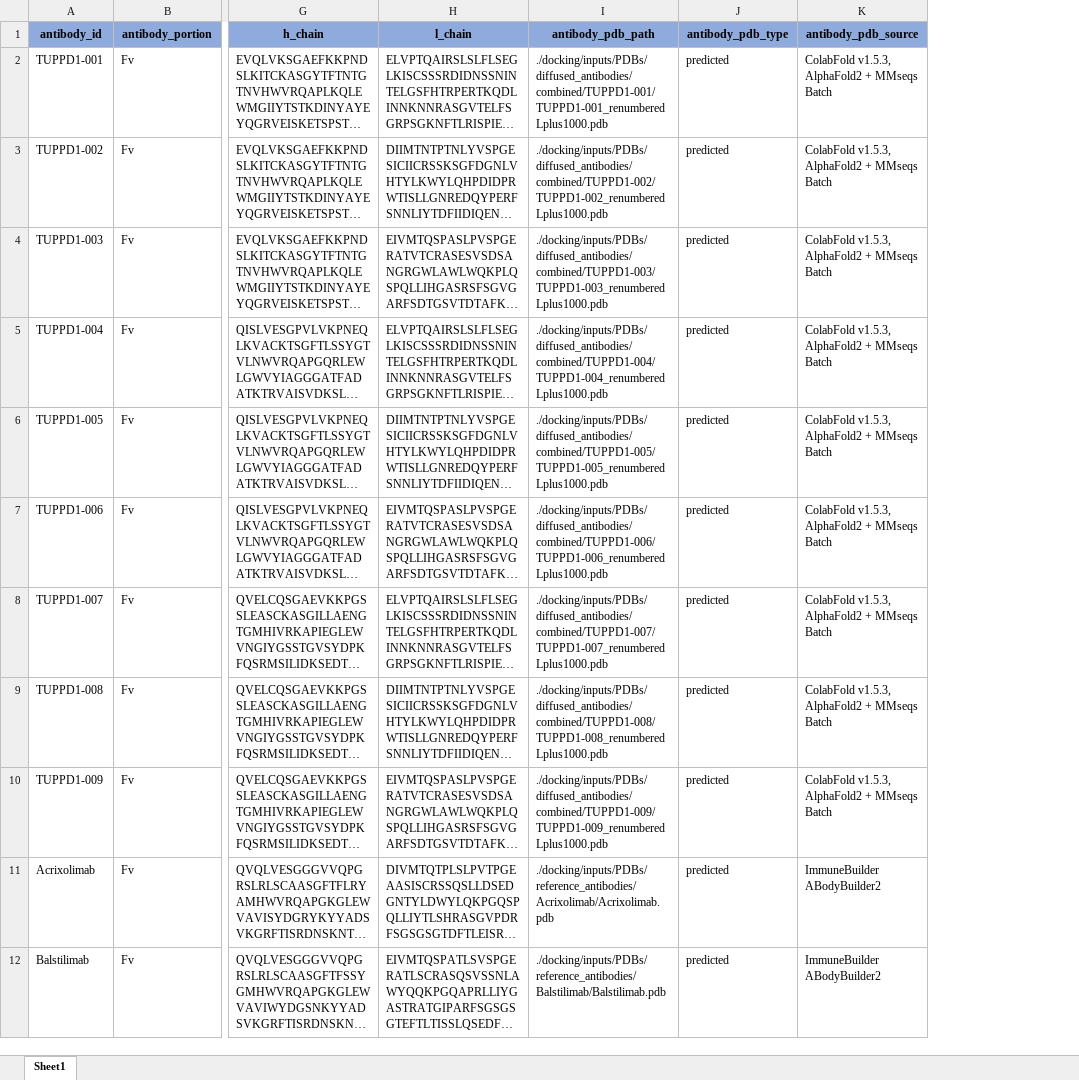
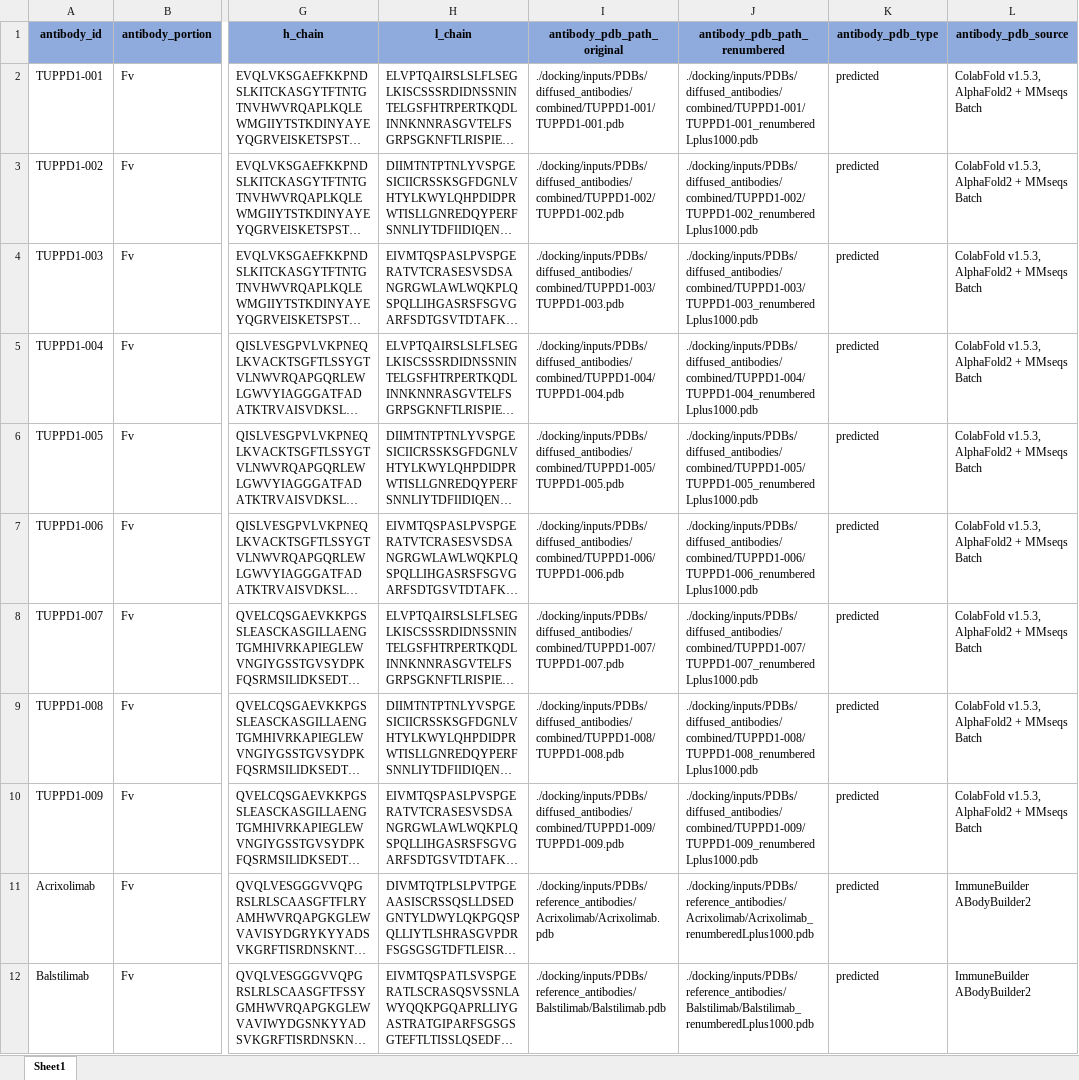
Before and after one commit to tuplexyz/PD-1_Fab_Diffusion, an Excel workbook: PD1_Candidates.xlsx, sheet Sheet1, drawn as a sheet; only a part is shown, gaps mark what is left out; long unchanged cells end in …; values as stored, in another font and other column widths than the file's, no borders; the diff names each change by its address in the sheet, - before the commit and + after, or states it on an @@ line.

Commit message:
Update PD1_Candidates.xlsx

```diff
--- a/PD1_Candidates.xlsx (sheet Sheet1)
+++ b/PD1_Candidates.xlsx (sheet Sheet1)
+column J (antibody_pdb_path_renumbered), rows 2-12: ./docking/inputs/PDBs/diffused_antibodies/combined/TUPPD1-001/TUPPD1-001_renumberedLplus1000.pdb | ./docking/inputs/PDBs/diffused_antibodies/combined/TUPPD1-002/TUPPD1-002_renumberedLplus1000.pdb | ./docking/inputs/PDBs/diffused_antibodies/combined/TUPPD1-003/TUPPD1-003_renumberedLplus1000.pdb | ./docking/inputs/PDBs/diffused_antibodies/combined/TUPPD1-004/TUPPD1-004_renumberedLplus1000.pdb | ./docking/inputs/PDBs/diffused_antibodies/combined/TUPPD1-005/TUPPD1-005_renumberedLplus1000.pdb | ./docking/inputs/PDBs/diffused_antibodies/combined/TUPPD1-006/TUPPD1-006_renumberedLplus1000.pdb | ./docking/inputs/PDBs/diffused_antibodies/combined/TUPPD1-007/TUPPD1-007_renumberedLplus1000.pdb | ./docking/inputs/PDBs/diffused_antibodies/combined/TUPPD1-008/TUPPD1-008_renumberedLplus1000.pdb | ./docking/inputs/PDBs/diffused_antibodies/combined/TUPPD1-009/TUPPD1-009_renumberedLplus1000.pdb | ./docking/inputs/PDBs/reference_antibodies/Acrixolimab/Acrixolimab_renumberedLplus1000.pdb | ./docking/inputs/PDBs/reference_antibodies/Balstilimab/Balstilimab_renumberedLplus1000.pdb
-I1: antibody_pdb_path
+I1: antibody_pdb_path_original
-I2 (antibody_pdb_path_original): ./docking/inputs/PDBs/diffused_antibodies/combined/TUPPD1-001/TUPPD1-001_renumberedLplus1000.pdb
+I2 (antibody_pdb_path_original): ./docking/inputs/PDBs/diffused_antibodies/combined/TUPPD1-001/TUPPD1-001.pdb
-I3 (antibody_pdb_path_original): ./docking/inputs/PDBs/diffused_antibodies/combined/TUPPD1-002/TUPPD1-002_renumberedLplus1000.pdb
+I3 (antibody_pdb_path_original): ./docking/inputs/PDBs/diffused_antibodies/combined/TUPPD1-002/TUPPD1-002.pdb
-I4 (antibody_pdb_path_original): ./docking/inputs/PDBs/diffused_antibodies/combined/TUPPD1-003/TUPPD1-003_renumberedLplus1000.pdb
+I4 (antibody_pdb_path_original): ./docking/inputs/PDBs/diffused_antibodies/combined/TUPPD1-003/TUPPD1-003.pdb
-I5 (antibody_pdb_path_original): ./docking/inputs/PDBs/diffused_antibodies/combined/TUPPD1-004/TUPPD1-004_renumberedLplus1000.pdb
+I5 (antibody_pdb_path_original): ./docking/inputs/PDBs/diffused_antibodies/combined/TUPPD1-004/TUPPD1-004.pdb
-I6 (antibody_pdb_path_original): ./docking/inputs/PDBs/diffused_antibodies/combined/TUPPD1-005/TUPPD1-005_renumberedLplus1000.pdb
+I6 (antibody_pdb_path_original): ./docking/inputs/PDBs/diffused_antibodies/combined/TUPPD1-005/TUPPD1-005.pdb
-I7 (antibody_pdb_path_original): ./docking/inputs/PDBs/diffused_antibodies/combined/TUPPD1-006/TUPPD1-006_renumberedLplus1000.pdb
+I7 (antibody_pdb_path_original): ./docking/inputs/PDBs/diffused_antibodies/combined/TUPPD1-006/TUPPD1-006.pdb
-I8 (antibody_pdb_path_original): ./docking/inputs/PDBs/diffused_antibodies/combined/TUPPD1-007/TUPPD1-007_renumberedLplus1000.pdb
+I8 (antibody_pdb_path_original): ./docking/inputs/PDBs/diffused_antibodies/combined/TUPPD1-007/TUPPD1-007.pdb
-I9 (antibody_pdb_path_original): ./docking/inputs/PDBs/diffused_antibodies/combined/TUPPD1-008/TUPPD1-008_renumberedLplus1000.pdb
+I9 (antibody_pdb_path_original): ./docking/inputs/PDBs/diffused_antibodies/combined/TUPPD1-008/TUPPD1-008.pdb
-I10 (antibody_pdb_path_original): ./docking/inputs/PDBs/diffused_antibodies/combined/TUPPD1-009/TUPPD1-009_renumberedLplus1000.pdb
+I10 (antibody_pdb_path_original): ./docking/inputs/PDBs/diffused_antibodies/combined/TUPPD1-009/TUPPD1-009.pdb
```
Also changed, not shown: formulas that keep their value.
